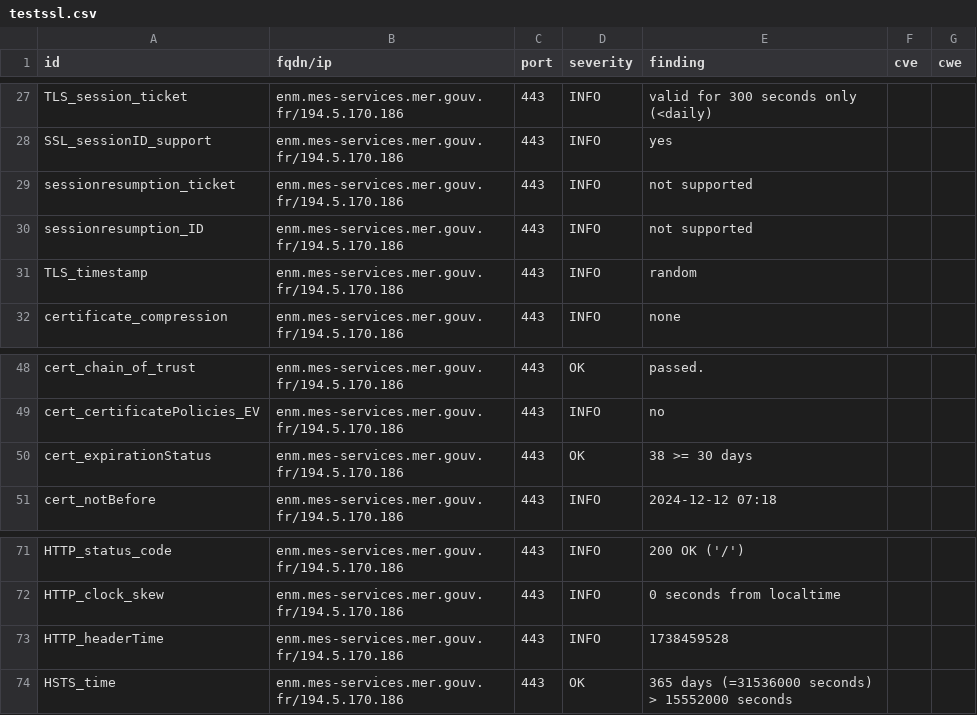
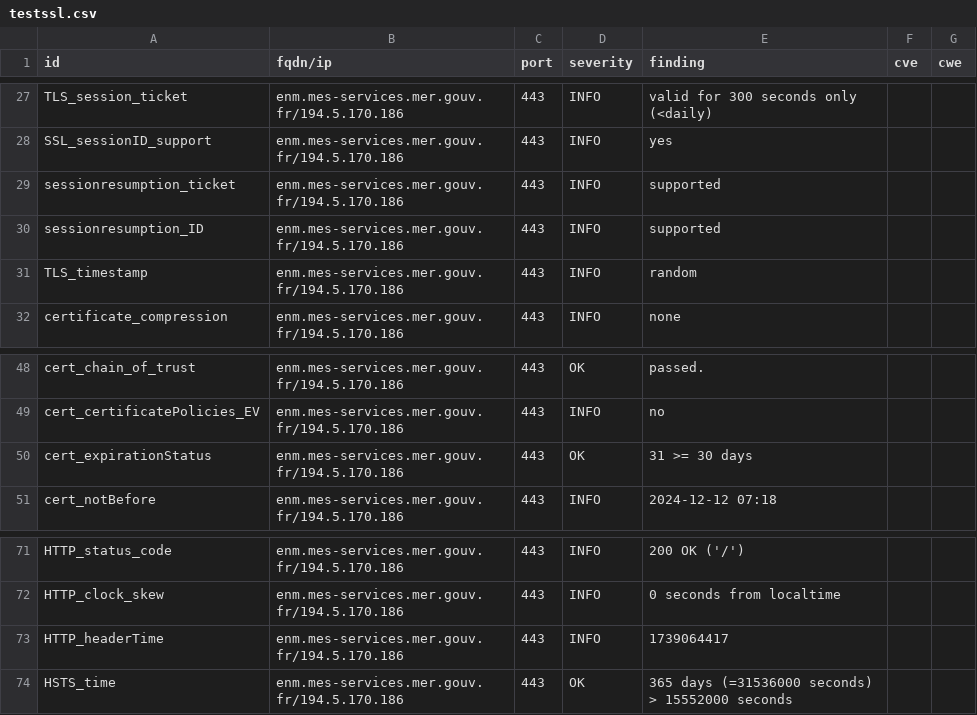
Before and after one commit to Eric-Hei/mondashlorden20minutes, a CSV file: results/aHR0cHM6Ly9lbm0ubWVzLXNlcnZpY2VzLm1lci5nb3V2LmZy/testssl.csv, drawn as a sheet; only a part is shown, gaps mark what is left out.

```diff
--- a/results/aHR0cHM6Ly9lbm0ubWVzLXNlcnZpY2VzLm1lci5nb3V2LmZy/testssl.csv
+++ b/results/aHR0cHM6Ly9lbm0ubWVzLXNlcnZpY2VzLm1lci5nb3V2LmZy/testssl.csv
@@ -28,4 +28,4 @@
 "SSL_sessionID_support","enm.mes-services.mer.gouv.fr/194.5.170.186","443","INFO","yes","",""
-"sessionresumption_ticket","enm.mes-services.mer.gouv.fr/194.5.170.186","443","INFO","not supported","",""
-"sessionresumption_ID","enm.mes-services.mer.gouv.fr/194.5.170.186","443","INFO","not supported","",""
+"sessionresumption_ticket","enm.mes-services.mer.gouv.fr/194.5.170.186","443","INFO","supported","",""
+"sessionresumption_ID","enm.mes-services.mer.gouv.fr/194.5.170.186","443","INFO","supported","",""
 "TLS_timestamp","enm.mes-services.mer.gouv.fr/194.5.170.186","443","INFO","random","",""
@@ -49,3 +49,3 @@
 "cert_certificatePolicies_EV","enm.mes-services.mer.gouv.fr/194.5.170.186","443","INFO","no","",""
-"cert_expirationStatus","enm.mes-services.mer.gouv.fr/194.5.170.186","443","OK","38 >= 30 days","",""
+"cert_expirationStatus","enm.mes-services.mer.gouv.fr/194.5.170.186","443","OK","31 >= 30 days","",""
 "cert_notBefore","enm.mes-services.mer.gouv.fr/194.5.170.186","443","INFO","2024-12-12 07:18","",""
@@ -72,3 +72,3 @@
 "HTTP_clock_skew","enm.mes-services.mer.gouv.fr/194.5.170.186","443","INFO","0 seconds from localtime","",""
-"HTTP_headerTime","enm.mes-services.mer.gouv.fr/194.5.170.186","443","INFO","1738459528","",""
+"HTTP_headerTime","enm.mes-services.mer.gouv.fr/194.5.170.186","443","INFO","1739064417","",""
 "HSTS_time","enm.mes-services.mer.gouv.fr/194.5.170.186","443","OK","365 days (=31536000 seconds) > 15552000 seconds","",""
```
Also changed, not shown: 10 other files.
